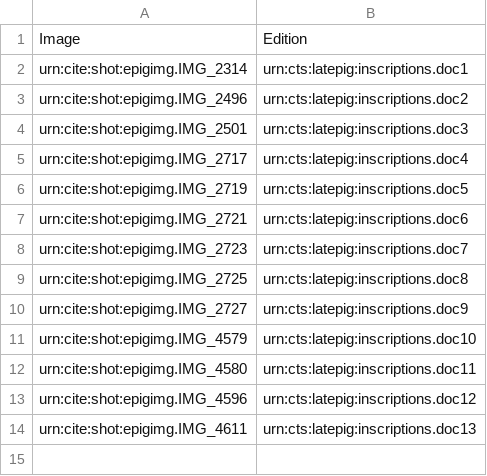
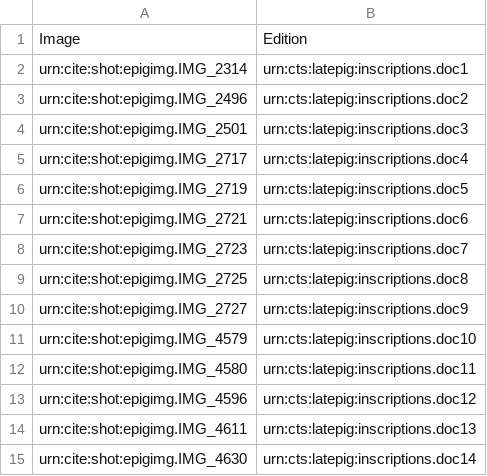
Before and after one commit to neelsmith/latinsrcs, a CSV file: indices/imgToEdition.csv, drawn as a sheet.

Commit message:
Update imgToEdition.csv

```diff
--- a/indices/imgToEdition.csv
+++ b/indices/imgToEdition.csv
@@ -14 +14,2 @@ urn:cite:shot:epigimg.IMG_4596,urn:cts:latepig:inscriptions.doc12
 urn:cite:shot:epigimg.IMG_4611,urn:cts:latepig:inscriptions.doc13
+urn:cite:shot:epigimg.IMG_4630,urn:cts:latepig:inscriptions.doc14
```
